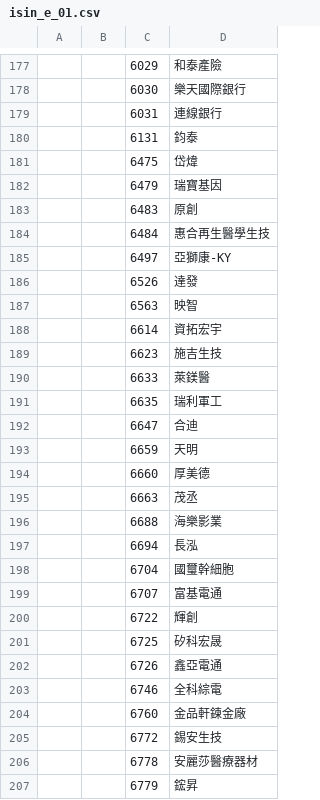
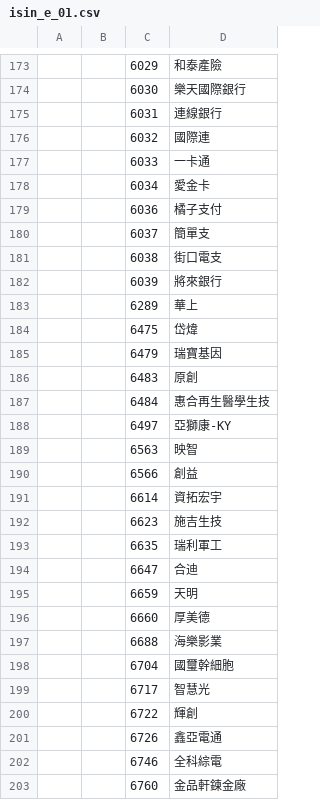
Before and after one commit to chenFlyingkite/MyTosWikiFetcher, a CSV file: twseStock/isinCode/isin_e_01.csv, drawn as a sheet; only a part is shown, gaps mark what is left out; the shorter side is filled out with more unchanged rows; removed rows and columns are numbered as before the commit, all else as after; the diff covers the shown part only; the diff names each change by its address in the sheet, - before the commit and + after, or states it on an @@ line.

```diff
--- a/twseStock/isinCode/isin_e_01.csv
+++ b/twseStock/isinCode/isin_e_01.csv
-row 180:  |  | 6131 | 鈞泰
+row 176:  |  | 6032 | 國際連
+row 177:  |  | 6033 | 一卡通
+row 178:  |  | 6034 | 愛金卡
+row 179:  |  | 6036 | 橘子支付
+row 180:  |  | 6037 | 簡單支
+row 181:  |  | 6038 | 街口電支
+row 182:  |  | 6039 | 將來銀行
+row 183:  |  | 6289 | 華上
-row 186:  |  | 6526 | 達發
+row 190:  |  | 6566 | 創益
-row 190:  |  | 6633 | 萊鎂醫
-row 195:  |  | 6663 | 茂丞
-row 197:  |  | 6694 | 長泓
-row 199:  |  | 6707 | 富基電通
+row 199:  |  | 6717 | 智慧光
-row 201:  |  | 6725 | 矽科宏晟
```
Also changed, not shown: 33 added rows and 26 removed rows elsewhere in this file, twseStock/isinCode/isin_e_03.csv, twseStock/isinCode/isin_e_05.csv, 26 other files.
